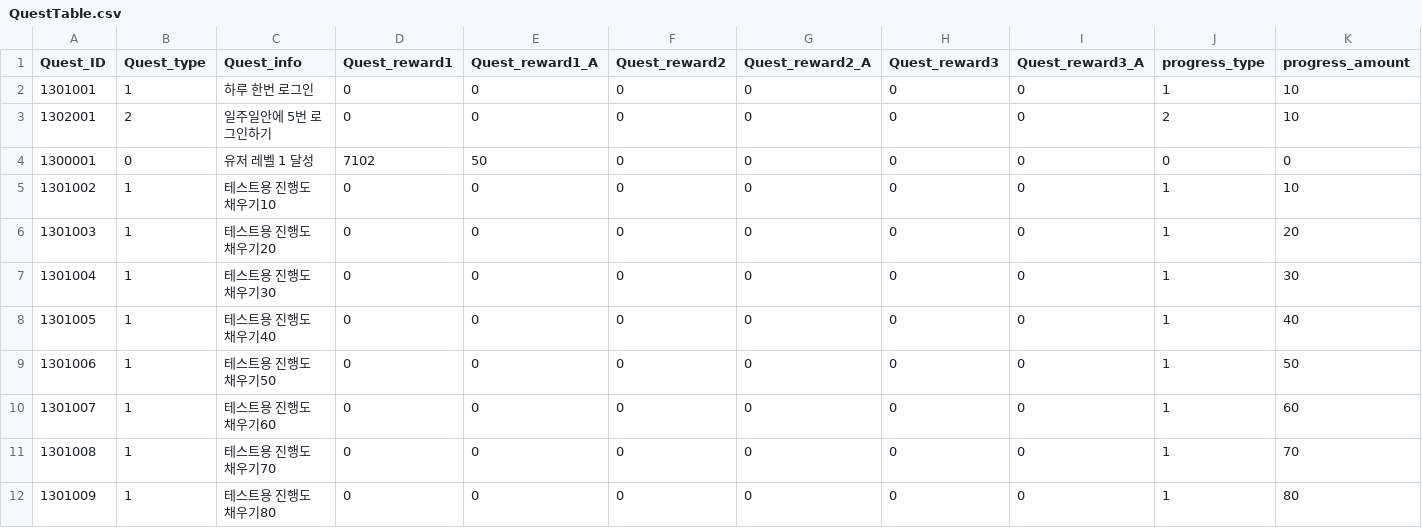
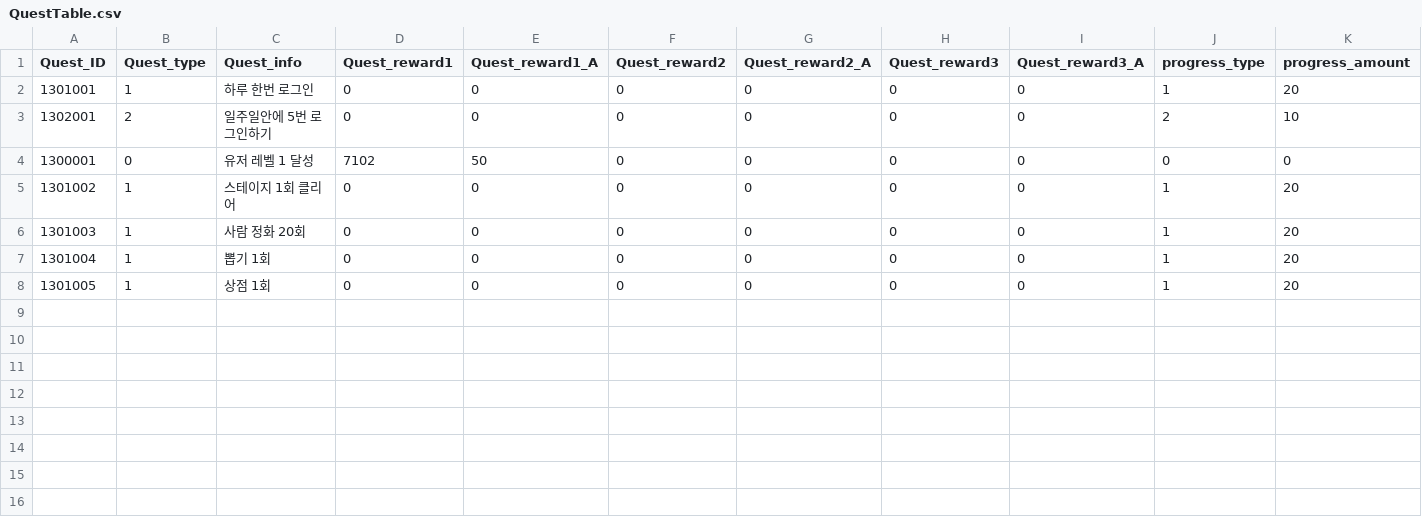
Before and after one commit to snowman00-hub/HeartStage, a CSV file: HeartStage/Assets/DataTables/QuestTable.csv, drawn as a sheet; only a part is shown; rows hold the shown columns only; the diff names each change by its address in the sheet, - before the commit and + after, or states it on an @@ line.

```diff
--- a/HeartStage/Assets/DataTables/QuestTable.csv
+++ b/HeartStage/Assets/DataTables/QuestTable.csv
-K2 (progress_amount): 10
+K2 (progress_amount): 20
-C5 (Quest_info): 테스트용 진행도 채우기10
+C5 (Quest_info): 스테이지 1회 클리어
-K5 (progress_amount): 10
+K5 (progress_amount): 20
-C6 (Quest_info): 테스트용 진행도 채우기20
+C6 (Quest_info): 사람 정화 20회
-C7 (Quest_info): 테스트용 진행도 채우기30
+C7 (Quest_info): 뽑기 1회
-K7 (progress_amount): 30
+K7 (progress_amount): 20
-C8 (Quest_info): 테스트용 진행도 채우기40
+C8 (Quest_info): 상점 1회
-K8 (progress_amount): 40
+K8 (progress_amount): 20
-row 9: 1301006 | 1 | 테스트용 진행도 채우기50 | 0 | 0 | 0 | 0 | 0 | 0 | 1 | 50
-row 10: 1301007 | 1 | 테스트용 진행도 채우기60 | 0 | 0 | 0 | 0 | 0 | 0 | 1 | 60
-row 11: 1301008 | 1 | 테스트용 진행도 채우기70 | 0 | 0 | 0 | 0 | 0 | 0 | 1 | 70
-row 12: 1301009 | 1 | 테스트용 진행도 채우기80 | 0 | 0 | 0 | 0 | 0 | 0 | 1 | 80
```
Also changed, not shown: 19 other files.
